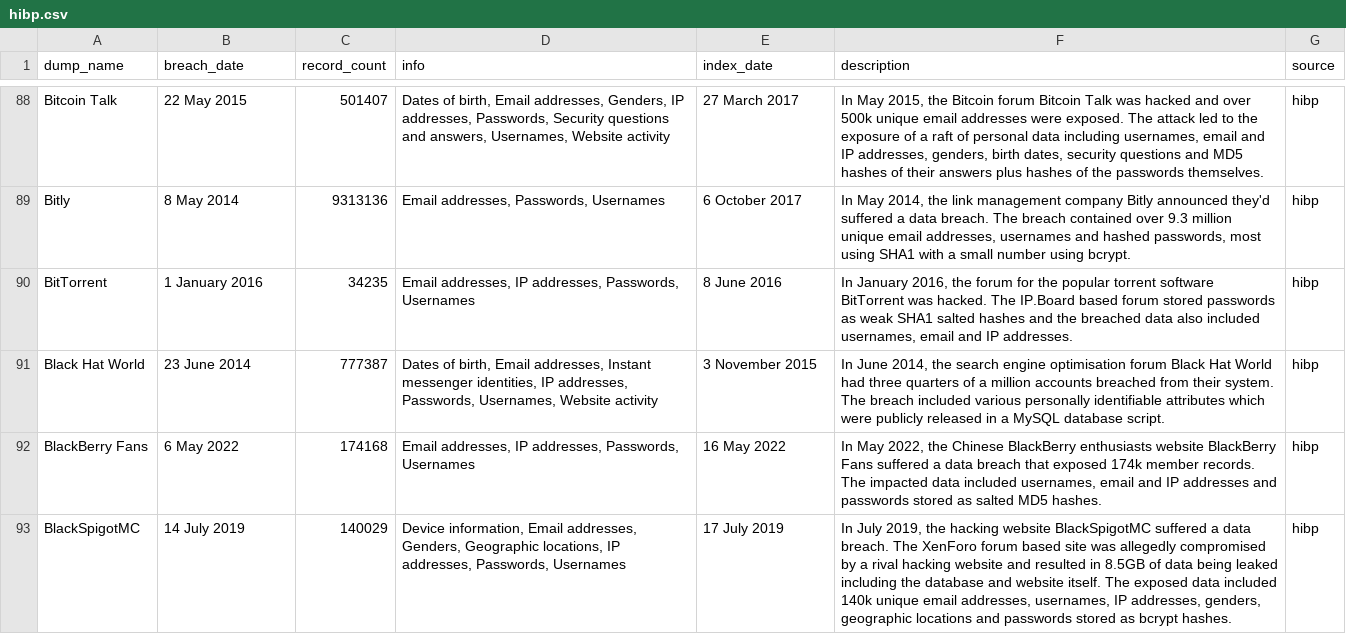
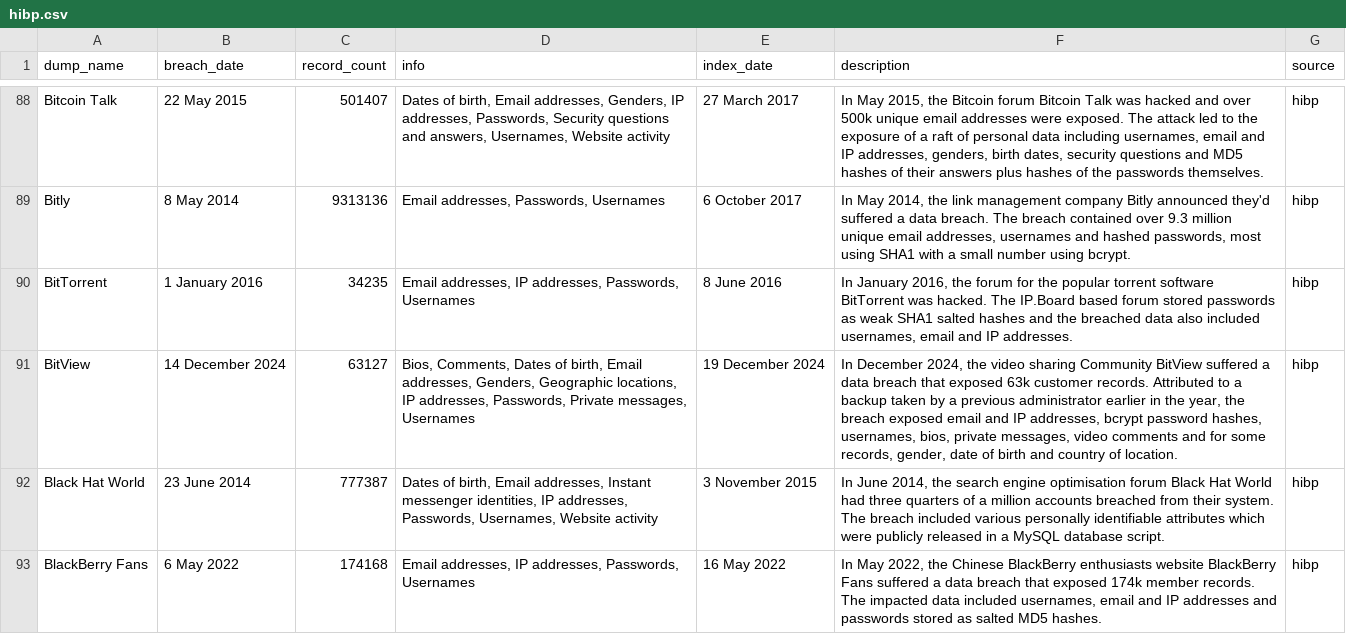
Before and after one commit to notdls/known-breaches, a CSV file: datasets/hibp.csv, drawn as a sheet; only a part is shown, gaps mark what is left out; the shorter side is filled out with more unchanged rows; the diff covers the shown part only; the diff names each change by its address in the sheet, - before the commit and + after, or states it on an @@ line.

Commit message:
Dataset Update 21/12/24

```diff
--- a/datasets/hibp.csv
+++ b/datasets/hibp.csv
+row 91: BitView | 14 December 2024 | 63127 | Bios, Comments, Dates of birth, Email addresses, Genders, Geographic locations, IP addresses, Passwords, Private messages, Usernames | 19 December 2024 | In December 2024, the video sharing Community BitView suffered a data breach that exposed 63k customer records. Attributed to a backup taken by a previous administrator earlier in the year, the breach exposed email and IP addresses, bcrypt password hashes, usernames, bios, private messages, video comments and for some records, gender, date of birth and country of location. | hibp
```
Also changed, not shown: 3 added rows elsewhere in this file, 2 other files.
